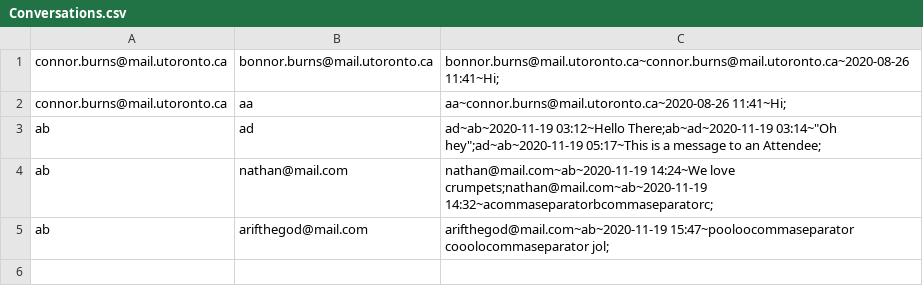
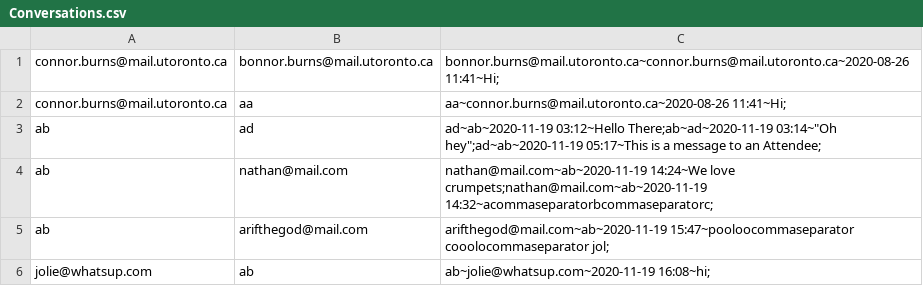
Before and after one commit to CSC207-Group-0335/Tech-Conference-System, a CSV file: phase1/src/Resources/Conversations.csv, drawn as a sheet; the diff names each change by its address in the sheet, - before the commit and + after, or states it on an @@ line.

```diff
--- a/phase1/src/Resources/Conversations.csv
+++ b/phase1/src/Resources/Conversations.csv
+row 6: jolie@whatsup.com | ab | ab~jolie@whatsup.com~2020-11-19 16:08~hi;
```
Also changed, not shown: phase1/src/Resources/Registration.csv, 1 other file.
